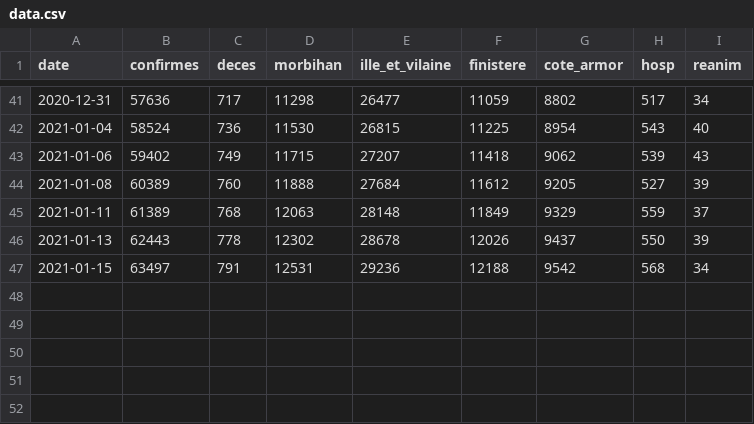
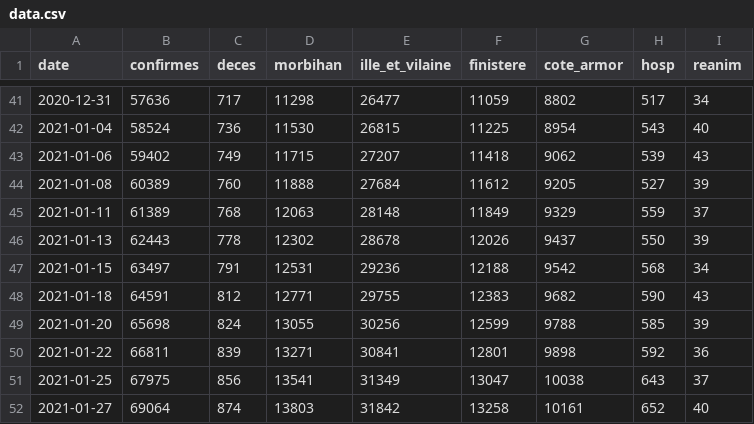
Before and after one commit to ychenfr/covid-bretagne, a CSV file: data.csv, drawn as a sheet; only a part is shown, gaps mark what is left out.

Commit message:
20210127

```diff
--- a/data.csv
+++ b/data.csv
@@ -47 +47,6 @@ date,confirmes,deces,morbihan,ille_et_vilaine,finistere,cote_armor,hosp,reanim
 "2021-01-15",63497,791,12531,29236,12188,9542,568,34
+"2021-01-18",64591,812,12771,29755,12383,9682,590,43
+"2021-01-20",65698,824,13055,30256,12599,9788,585,39
+"2021-01-22",66811,839,13271,30841,12801,9898,592,36
+"2021-01-25",67975,856,13541,31349,13047,10038,643,37
+"2021-01-27",69064,874,13803,31842,13258,10161,652,40
```
